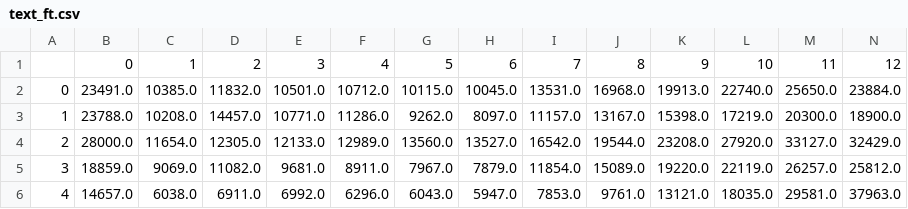
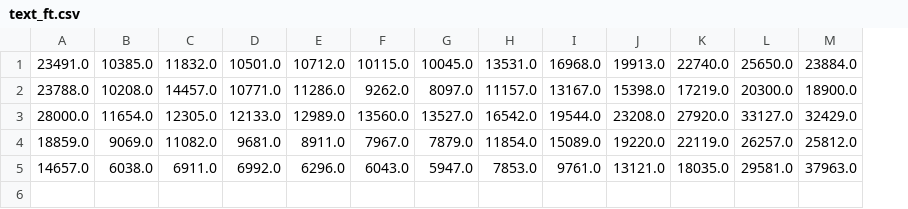
Before and after one commit to alexluuuu/team_279, a CSV file: text_ft.csv, drawn as a sheet; only a part is shown; removed rows and columns are numbered as before the commit, all else as after; rows hold the shown columns only; the diff names each change by its address in the sheet, - before the commit and + after, or states it on an @@ line.

```diff
--- a/text_ft.csv
+++ b/text_ft.csv
-column A, rows 2-6: 0 | 1 | 2 | 3 | 4
-row 1:  | 0 | 1 | 2 | 3 | 4 | 5 | 6 | 7 | 8 | 9 | 10 | 11 | 12
```
Also changed, not shown: 1 other file.
